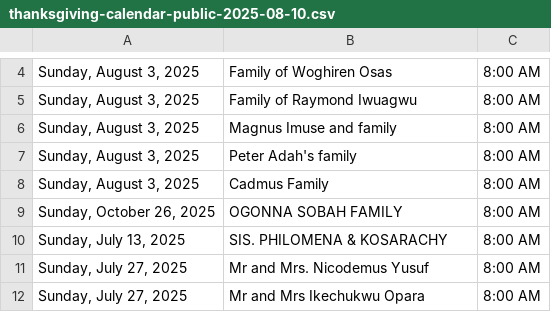
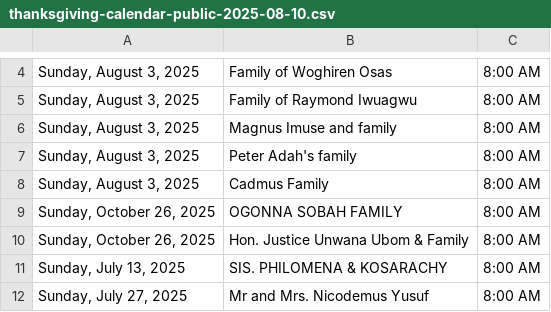
Before and after one commit to Engr-Zeus/family-harvest-vercel, a CSV file: thanksgiving-calendar-public-2025-08-10.csv, drawn as a sheet; only a part is shown, gaps mark what is left out; the shorter side is filled out with more unchanged rows; the diff names each change by its address in the sheet, - before the commit and + after, or states it on an @@ line.

Commit message:
Update public CSV: Hon. Justice Unwana Ubom & Family added to 2025-10-26

```diff
--- a/thanksgiving-calendar-public-2025-08-10.csv
+++ b/thanksgiving-calendar-public-2025-08-10.csv
+row 10: Sunday, October 26, 2025 | Hon. Justice Unwana Ubom & Family | 8:00 AM
```
